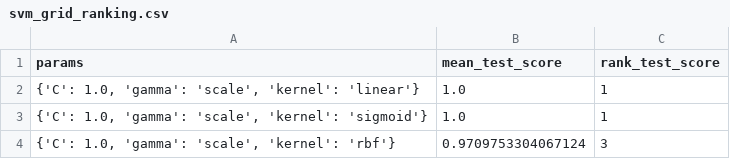
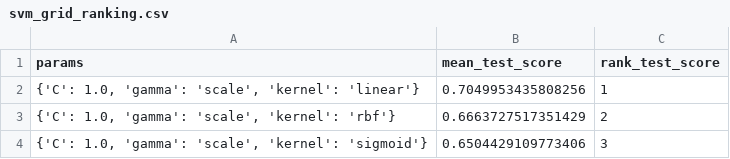
Before and after one commit to TaikiInomata/ML_Assignment_K22_HCMUT_GROUP_6, a CSV file: reports/evaluation/svm_grid_ranking.csv, drawn as a sheet.

Commit message:
Update SVM model evaluation and reporting; refine preprocessing configuration, enhance progress report, and adjust test metrics

```diff
--- a/reports/evaluation/svm_grid_ranking.csv
+++ b/reports/evaluation/svm_grid_ranking.csv
@@ -1,4 +1,4 @@
 params,mean_test_score,rank_test_score
-"{'C': 1.0, 'gamma': 'scale', 'kernel': 'linear'}",1.0,1
-"{'C': 1.0, 'gamma': 'scale', 'kernel': 'sigmoid'}",1.0,1
-"{'C': 1.0, 'gamma': 'scale', 'kernel': 'rbf'}",0.9709753304067124,3
+"{'C': 1.0, 'gamma': 'scale', 'kernel': 'linear'}",0.7049953435808256,1
+"{'C': 1.0, 'gamma': 'scale', 'kernel': 'rbf'}",0.6663727517351429,2
+"{'C': 1.0, 'gamma': 'scale', 'kernel': 'sigmoid'}",0.6504429109773406,3
```
Also changed, not shown: 7 other files.
